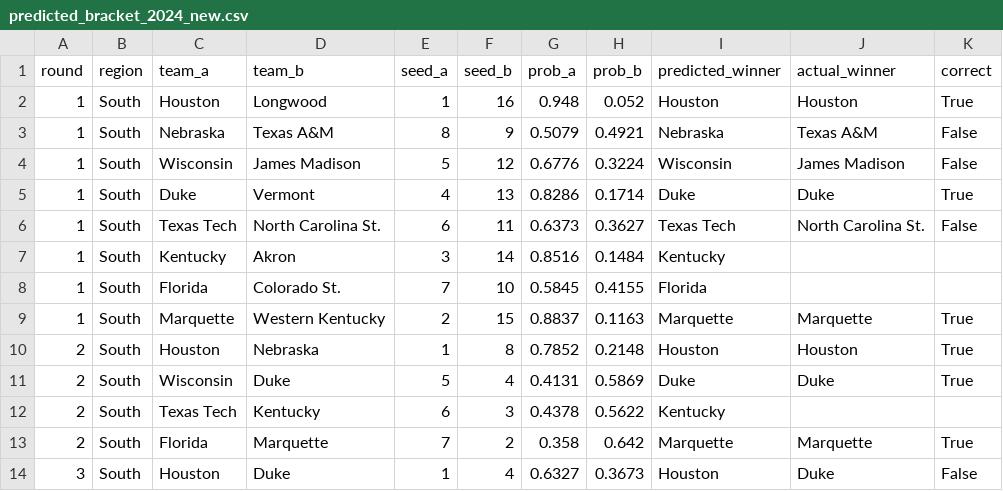
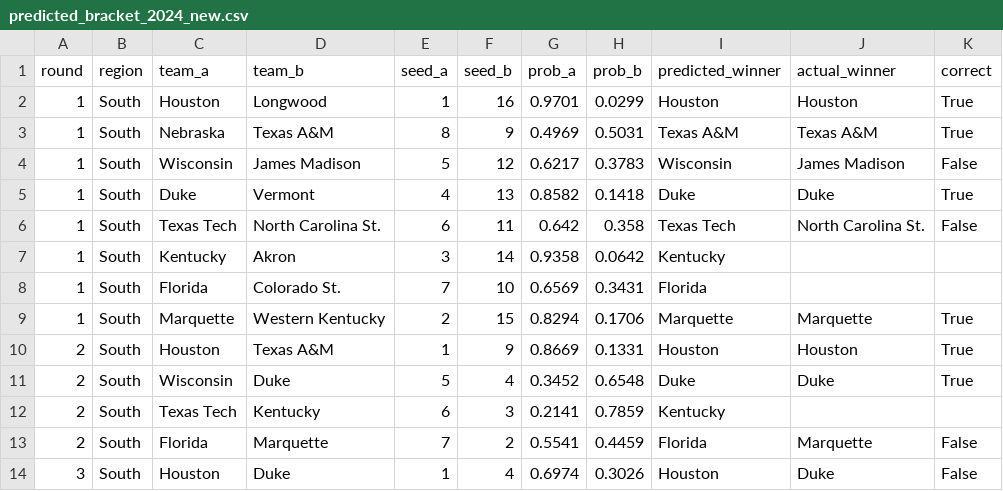
Before and after one commit to Varkot-dev/MarchMadness2026, a CSV file: data/processed/predicted_bracket_2024_new.csv, drawn as a sheet; only a part is shown; the diff covers the shown part only.

```diff
--- a/data/processed/predicted_bracket_2024_new.csv
+++ b/data/processed/predicted_bracket_2024_new.csv
@@ -1,14 +1,14 @@
 round,region,team_a,team_b,seed_a,seed_b,prob_a,prob_b,predicted_winner,actual_winner,correct
-1,South,Houston,Longwood,1,16,0.948,0.052,Houston,Houston,True
-1,South,Nebraska,Texas A&M,8,9,0.5079,0.4921,Nebraska,Texas A&M,False
-1,South,Wisconsin,James Madison,5,12,0.6776,0.3224,Wisconsin,James Madison,False
-1,South,Duke,Vermont,4,13,0.8286,0.1714,Duke,Duke,True
-1,South,Texas Tech,North Carolina St.,6,11,0.6373,0.3627,Texas Tech,North Carolina St.,False
-1,South,Kentucky,Akron,3,14,0.8516,0.1484,Kentucky,,
-1,South,Florida,Colorado St.,7,10,0.5845,0.4155,Florida,,
-1,South,Marquette,Western Kentucky,2,15,0.8837,0.1163,Marquette,Marquette,True
-2,South,Houston,Nebraska,1,8,0.7852,0.2148,Houston,Houston,True
-2,South,Wisconsin,Duke,5,4,0.4131,0.5869,Duke,Duke,True
-2,South,Texas Tech,Kentucky,6,3,0.4378,0.5622,Kentucky,,
-2,South,Florida,Marquette,7,2,0.358,0.642,Marquette,Marquette,True
-3,South,Houston,Duke,1,4,0.6327,0.3673,Houston,Duke,False
+1,South,Houston,Longwood,1,16,0.9701,0.0299,Houston,Houston,True
+1,South,Nebraska,Texas A&M,8,9,0.4969,0.5031,Texas A&M,Texas A&M,True
+1,South,Wisconsin,James Madison,5,12,0.6217,0.3783,Wisconsin,James Madison,False
+1,South,Duke,Vermont,4,13,0.8582,0.1418,Duke,Duke,True
+1,South,Texas Tech,North Carolina St.,6,11,0.642,0.358,Texas Tech,North Carolina St.,False
+1,South,Kentucky,Akron,3,14,0.9358,0.0642,Kentucky,,
+1,South,Florida,Colorado St.,7,10,0.6569,0.3431,Florida,,
+1,South,Marquette,Western Kentucky,2,15,0.8294,0.1706,Marquette,Marquette,True
+2,South,Houston,Texas A&M,1,9,0.8669,0.1331,Houston,Houston,True
+2,South,Wisconsin,Duke,5,4,0.3452,0.6548,Duke,Duke,True
+2,South,Texas Tech,Kentucky,6,3,0.2141,0.7859,Kentucky,,
+2,South,Florida,Marquette,7,2,0.5541,0.4459,Florida,Marquette,False
+3,South,Houston,Duke,1,4,0.6974,0.3026,Houston,Duke,False
```
Also changed, not shown: 142 edited cells elsewhere in this file, data/processed/predicted_bracket_2022_new.csv, data/processed/predicted_bracket_2023_new.csv, 3 other files.
